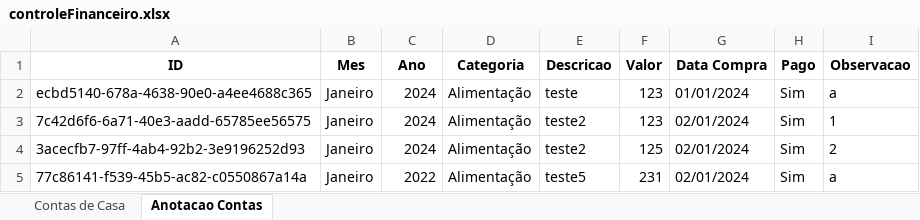
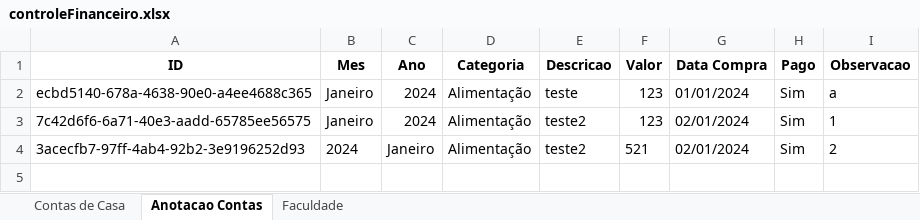
Before and after one commit to CaioGunz/gunz-system, an Excel workbook: controleFinanceiro.xlsx, sheet Anotacao Contas, drawn as a sheet; values as stored, in another font and other column widths than the file's, no borders; the diff names each change by its address in the sheet, - before the commit and + after, or states it on an @@ line.

```diff
--- a/controleFinanceiro.xlsx (sheet Anotacao Contas)
+++ b/controleFinanceiro.xlsx (sheet Anotacao Contas)
+sheet tab: Faculdade
-B4 (Mes): Janeiro
+B4 (Mes): 2024
-C4 (Ano): 2024
+C4 (Ano): Janeiro
-F4 (Valor): 125
+F4 (Valor): 521
-row 5: 77c86141-f539-45b5-ac82-c0550867a14a | Janeiro | 2022 | Alimentação | teste5 | 231 | 02/01/2024 | Sim | a
```
Also changed, not shown: sheet Contas de Casa, 2 other files.
